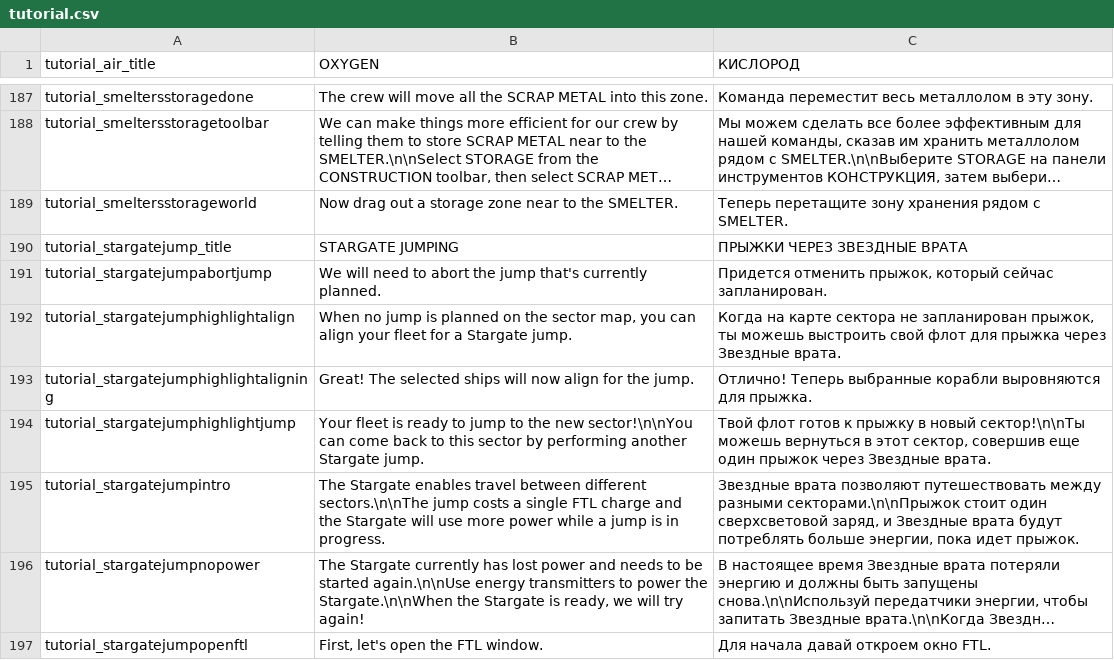
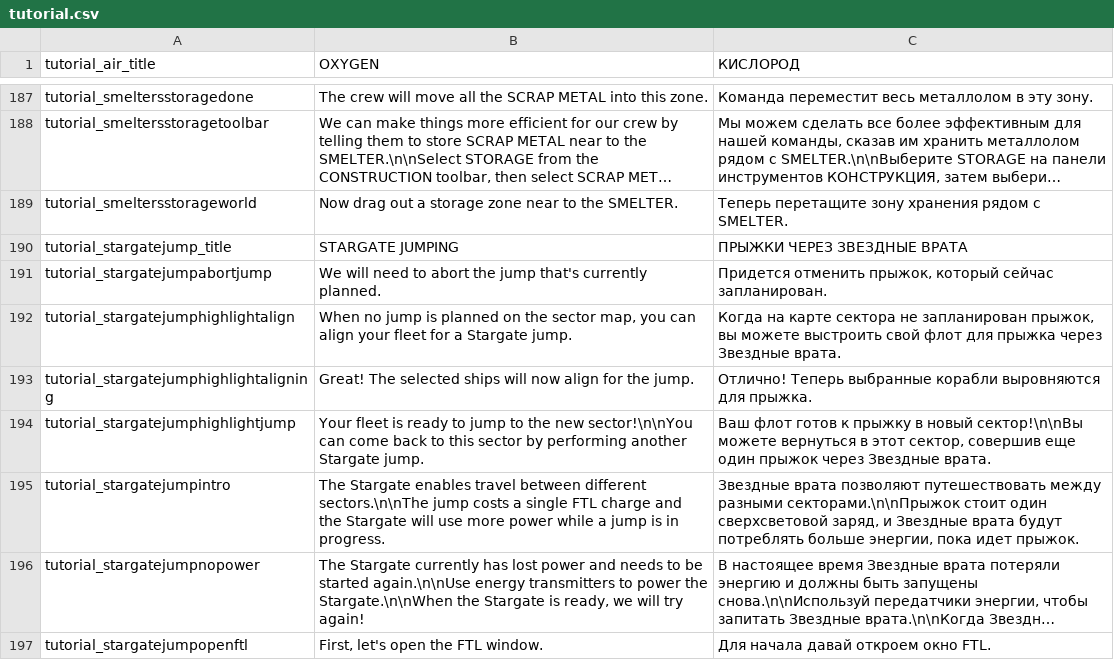
Before and after one commit to skoniks/last-starship-split, a CSV file: language/tutorial.csv, drawn as a sheet; only a part is shown, gaps mark what is left out; long unchanged cells end in …; the diff covers the shown part only.

Commit message:
Update translation

```diff
--- a/language/tutorial.csv
+++ b/language/tutorial.csv
@@ -191,5 +191,5 @@ tutorial_stargatejump_title | STARGATE JUMPING | ПРЫЖКИ ЧЕРЕЗ ЗВЕ
 tutorial_stargatejumpabortjump | We will need to abort the jump that's currently planned. | Придется отменить прыжок, который сейчас запланирован.
-tutorial_stargatejumphighlightalign | When no jump is planned on the sector map, you can align your fleet for a Stargate jump. | Когда на карте сектора не запланирован прыжок, ты можешь выстроить свой флот для прыжка через Звездные врата.
+tutorial_stargatejumphighlightalign | When no jump is planned on the sector map, you can align your fleet for a Stargate jump. | Когда на карте сектора не запланирован прыжок, вы можете выстроить свой флот для прыжка через Звездные врата.
 tutorial_stargatejumphighlightaligning | Great! The selected ships will now align for the jump. | Отлично! Теперь выбранные корабли выровняются для прыжка.
-tutorial_stargatejumphighlightjump | Your fleet is ready to jump to the new sector!\n\nYou can come back to this sector by performing another Stargate jump. | Твой флот готов к прыжку в новый сектор!\n\nТы можешь вернуться в этот сектор, совершив еще один прыжок через Звездные врата.
+tutorial_stargatejumphighlightjump | Your fleet is ready to jump to the new sector!\n\nYou can come back to this sector by performing another Stargate jump. | Ваш флот готов к прыжку в новый сектор!\n\nВы можете вернуться в этот сектор, совершив еще один прыжок через Звездные врата.
 tutorial_stargatejumpintro | The Stargate enables travel between different sectors.\n\nThe jump costs a single FTL charge and the Stargate will use more power while a jump is in progress. | Звездные врата позволяют путешествовать между разными секторами.\n\nПрыжок стоит один сверхсветовой заряд, и Звездные врата будут потреблять больше энергии, пока идет прыжок.
```
Also changed, not shown: 16 edited cells elsewhere in this file, language/dsi.csv, language/object.csv, 18 other files.
